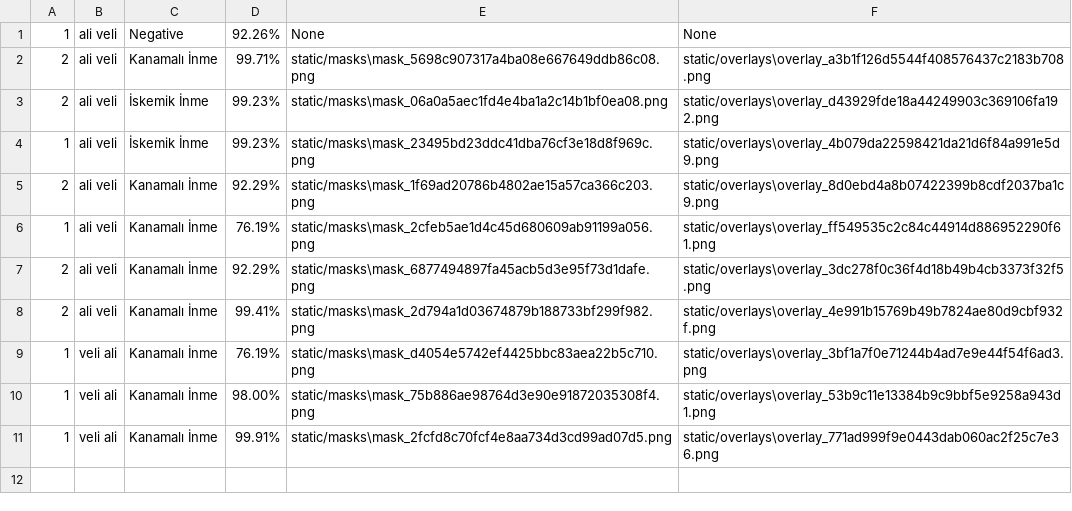
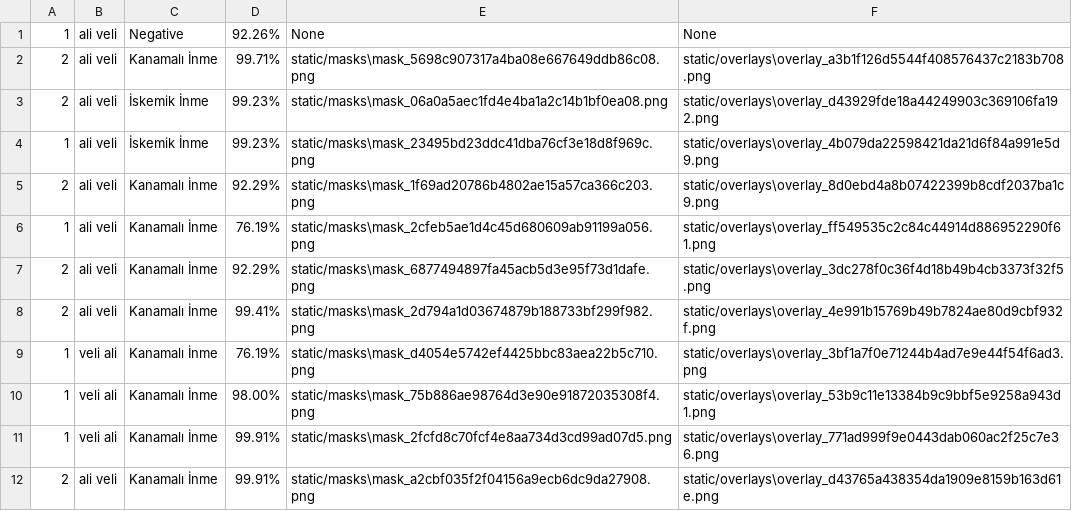
Before and after one commit to ferhatgunaydin/inmeapp, a CSV file: predictions.csv, drawn as a sheet; the diff names each change by its address in the sheet, - before the commit and + after, or states it on an @@ line.

```diff
--- a/predictions.csv
+++ b/predictions.csv
+row 12: 2 | ali veli | Kanamalı İnme | 99.91% | static/masks\mask_a2cbf035f2f04156a9ecb6dc9da27908.png | static/overlays\overlay_d43765a438354da1909e8159b163d61e.png
```
Also changed, not shown: 6 other files.
